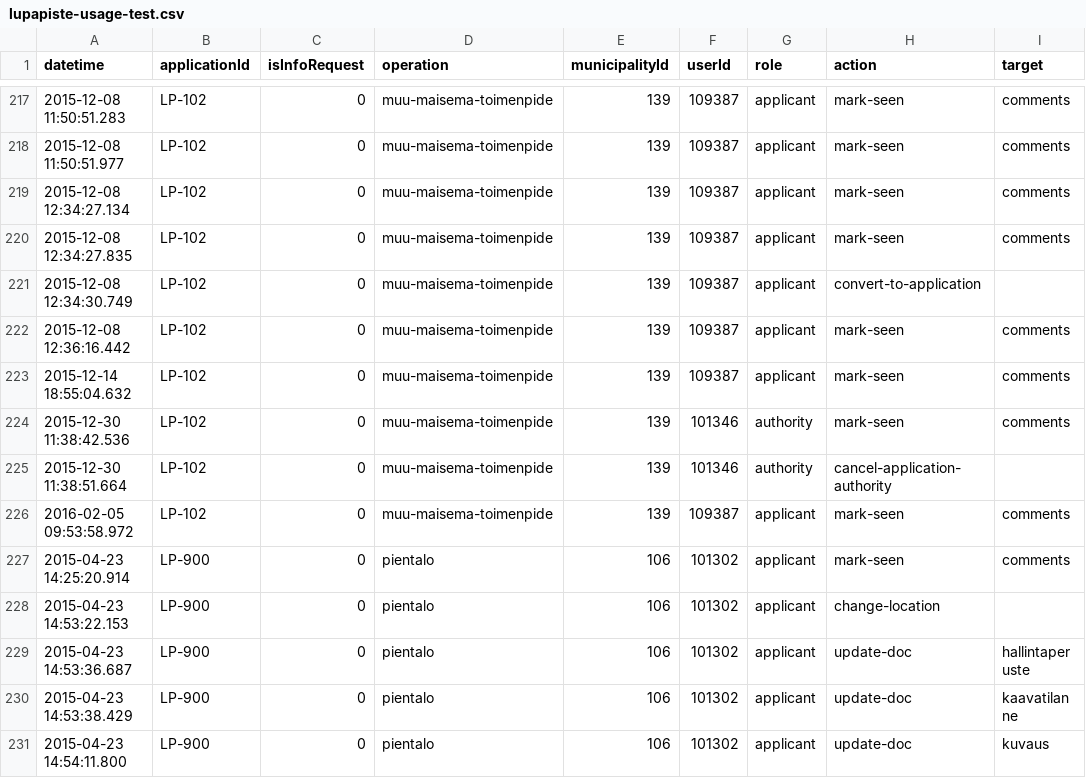
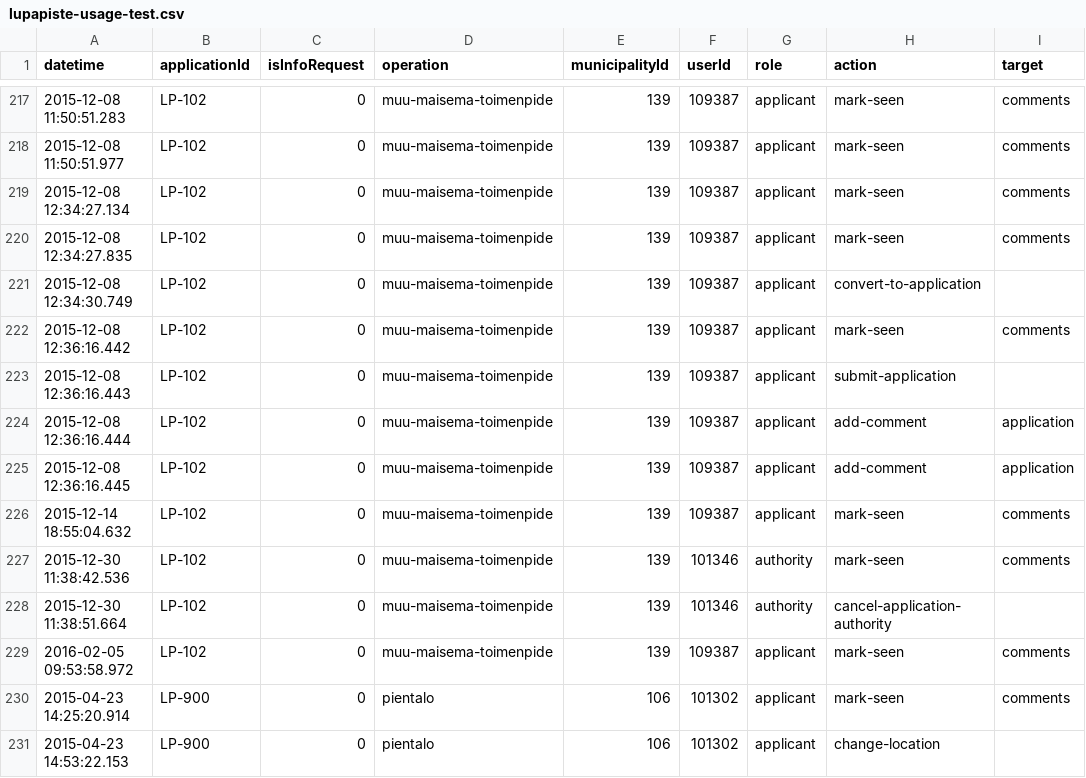
Before and after one commit to timole/sopernovus, a CSV file: data/lupapiste-usage-test.csv, drawn as a sheet; only a part is shown, gaps mark what is left out; the shorter side is filled out with more unchanged rows; the diff names each change by its address in the sheet, - before the commit and + after, or states it on an @@ line.

```diff
--- a/data/lupapiste-usage-test.csv
+++ b/data/lupapiste-usage-test.csv
+row 223: 2015-12-08 12:36:16.443 | LP-102 | 0 | muu-maisema-toimenpide | 139 | 109387 | applicant | submit-application
+row 224: 2015-12-08 12:36:16.444 | LP-102 | 0 | muu-maisema-toimenpide | 139 | 109387 | applicant | add-comment | application
+row 225: 2015-12-08 12:36:16.445 | LP-102 | 0 | muu-maisema-toimenpide | 139 | 109387 | applicant | add-comment | application
```
Also changed, not shown: 3 other files.
